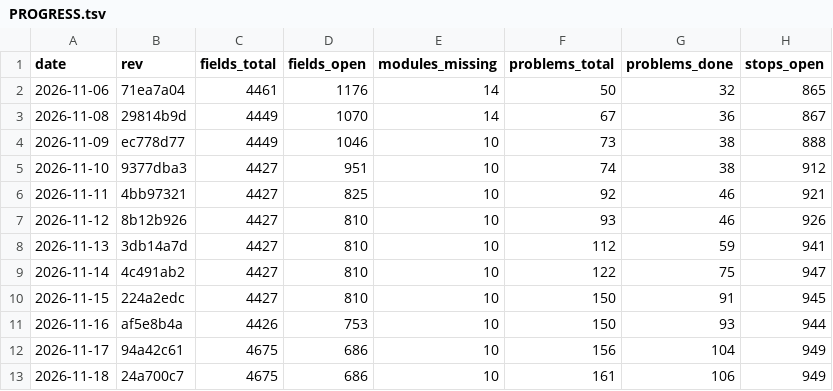
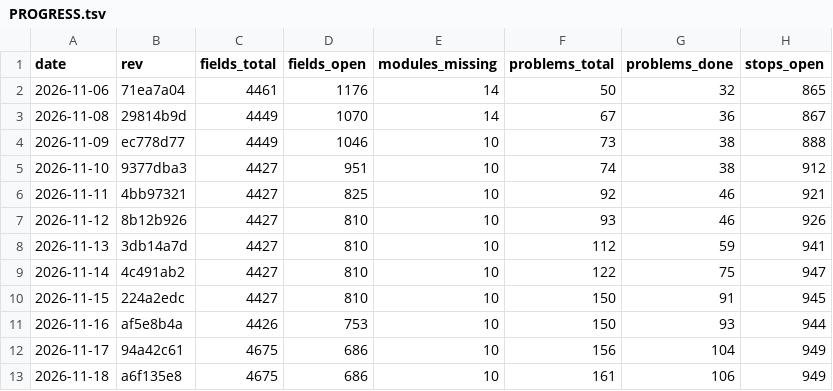
Before and after one commit to Bolebey/openbfme-godot, a TSV file: docs/ennorath/PROGRESS.tsv, drawn as a sheet; only a part is shown; the diff names each change by its address in the sheet, - before the commit and + after, or states it on an @@ line.

```diff
--- a/docs/ennorath/PROGRESS.tsv
+++ b/docs/ennorath/PROGRESS.tsv
-B13 (rev): 24a700c7
+B13 (rev): a6f135e8
```
